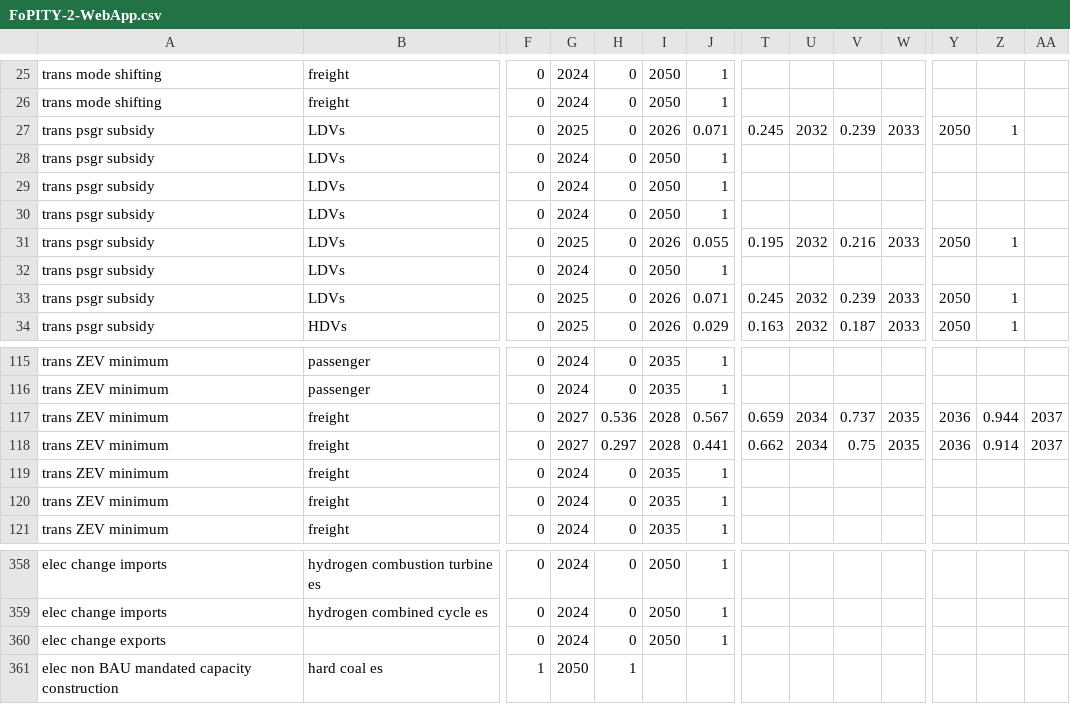
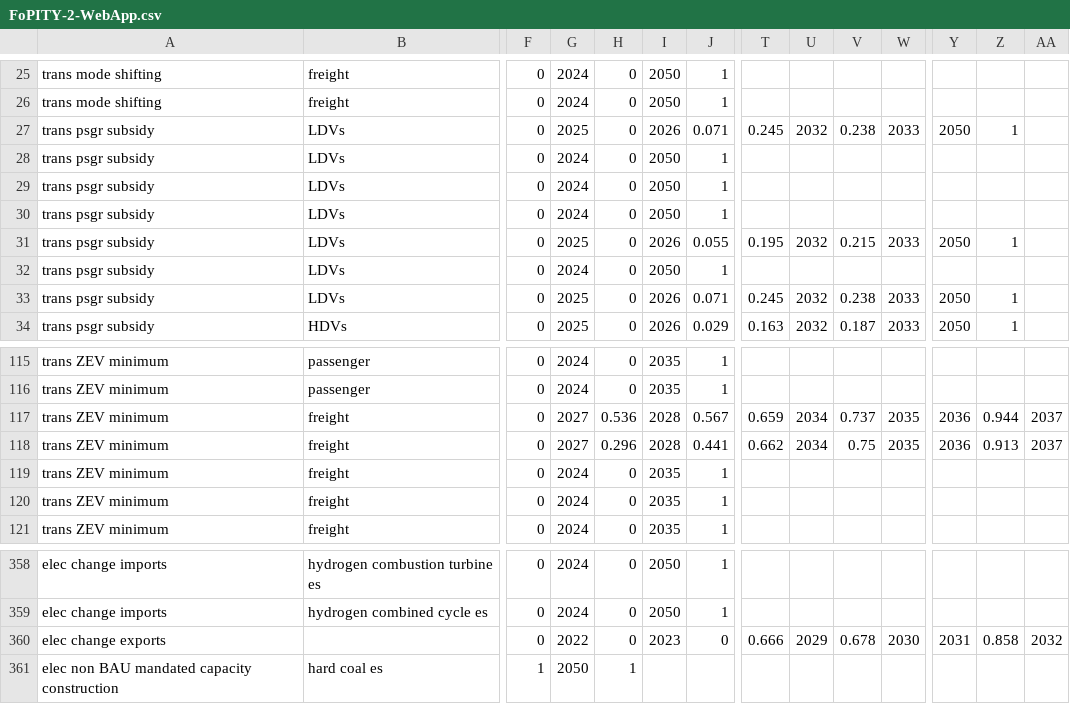
Before and after one commit to EnergyInnovation/eps-northdakota, a CSV file: InputData/plcy-schd/FoPITY/FoPITY-2-WebApp.csv, drawn as a sheet; only a part is shown, gaps mark what is left out; removed rows and columns are numbered as before the commit, all else as after; rows hold the shown columns only; the diff names each change by its address in the sheet, - before the commit and + after, or states it on an @@ line.

```diff
--- a/InputData/plcy-schd/FoPITY/FoPITY-2-WebApp.csv
+++ b/InputData/plcy-schd/FoPITY/FoPITY-2-WebApp.csv
-V27: 0.239
+V27: 0.238
-V31: 0.216
+V31: 0.215
-V33: 0.239
+V33: 0.238
-H118: 0.297
+H118: 0.296
-Z118: 0.914
+Z118: 0.913
-row 360: elec change exports |  | 0 | 2024 | 0 | 2050 | 1
+row 360: elec change exports |  | 0 | 2022 | 0 | 2023 | 0 | 0.666 | 2029 | 0.678 | 2030 | 2031 | 0.858 | 2032
```
Also changed, not shown: InputData/plcy-schd/FoPITY/FoPITY-2.csv, InputData/plcy-schd/FoPITY/FoPITY-3-WebApp.csv, 4 other files.
